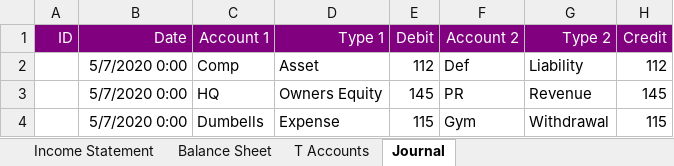
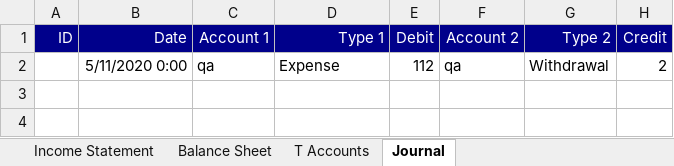
Before and after one commit to LeapLogTeam/leaplog, an Excel workbook: LeapLog/bin/Debug/netcoreapp3.1/officellc.xlsx, sheet Journal, drawn as a sheet; values as stored, in another font and other column widths than the file's, no borders; removed rows and columns are numbered as before the commit, all else as after; the diff names each change by its address in the sheet, - before the commit and + after, or states it on an @@ line.

```diff
--- a/LeapLog/bin/Debug/netcoreapp3.1/officellc.xlsx (sheet Journal)
+++ b/LeapLog/bin/Debug/netcoreapp3.1/officellc.xlsx (sheet Journal)
-A1:H1 fill: #800080
+A1:H1 fill: #00008B
-row 2:  | 5/7/2020 0:00 | Comp | Asset | 112 | Def | Liability | 112
-row 3:  | 5/7/2020 0:00 | HQ | Owners Equity | 145 | PR | Revenue | 145
-row 4:  | 5/7/2020 0:00 | Dumbells | Expense | 115 | Gym | Withdrawal | 115
+row 2:  | 5/11/2020 0:00 | qa | Expense | 112 | qa | Withdrawal | 2
```
Also changed, not shown: sheet T Accounts, sheet Income Statement, sheet Balance Sheet, sheet Statement of Owner Equity, 9 other files.
